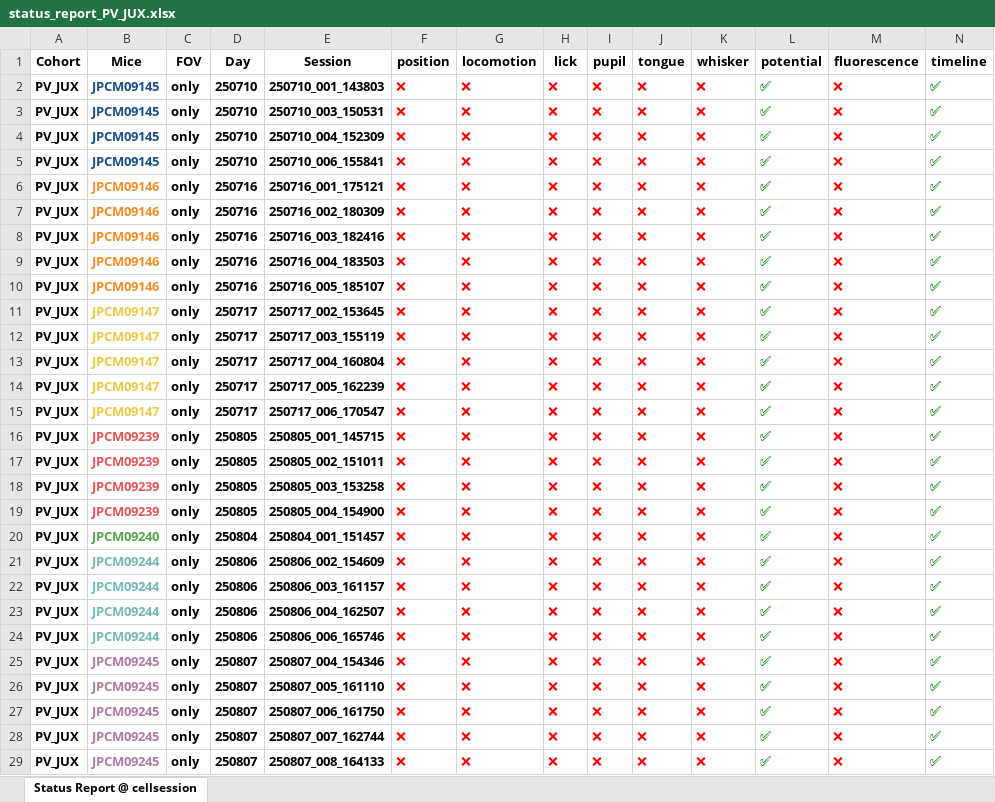
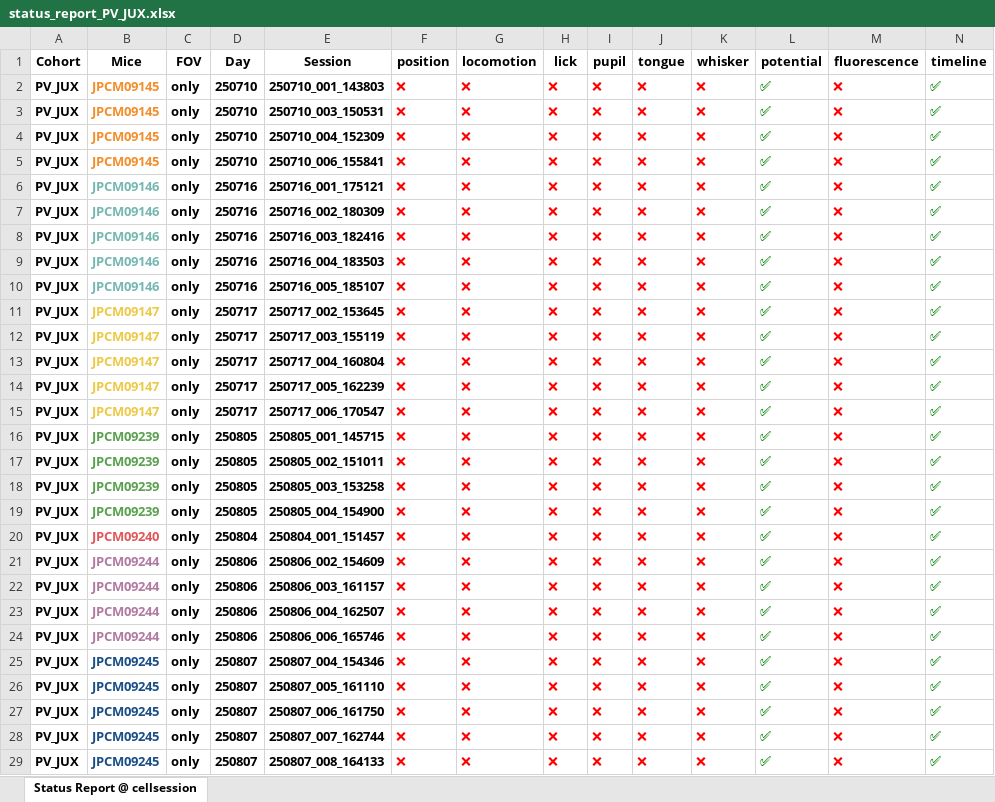
Before and after one commit to barthlab/ratatouille, an Excel workbook: cook/JS_juxtacelluar_analysis/status_report_PV_JUX.xlsx, sheet Status Report @ cellsession, drawn as a sheet; values as stored, in another font and other column widths than the file's, no borders; the diff names each change by its address in the sheet, - before the commit and + after, or states it on an @@ line.

```diff
--- a/cook/JS_juxtacelluar_analysis/status_report_PV_JUX.xlsx (sheet Status Report @ cellsession)
+++ b/cook/JS_juxtacelluar_analysis/status_report_PV_JUX.xlsx (sheet Status Report @ cellsession)
-B2:B5 text colour: #1A4E86
+B2:B5 text colour: #F28E2B
-B6:B10 text colour: #F28E2B
+B6:B10 text colour: #76B7B2
-B16:B19 text colour: #E15759
+B16:B19 text colour: #59A14F
-B20 text colour: #59A14F
+B20 text colour: #E15759
-B21:B24 text colour: #76B7B2
+B21:B24 text colour: #B07AA1
-B25:B29 text colour: #B07AA1
+B25:B29 text colour: #1A4E86
```
Also changed, not shown: 5 other files.
